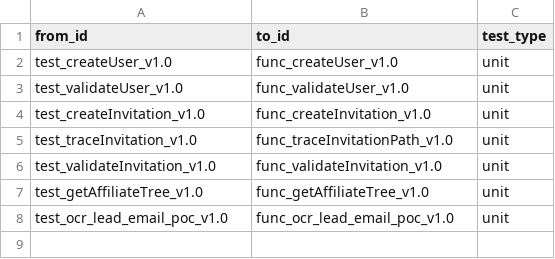
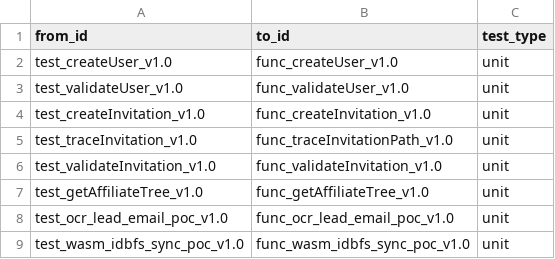
Before and after one commit to PorcoRosso85/home, a CSV file: bin/src/kuzu/data/tests.csv, drawn as a sheet; the diff names each change by its address in the sheet, - before the commit and + after, or states it on an @@ line.

```diff
--- a/bin/src/kuzu/data/tests.csv
+++ b/bin/src/kuzu/data/tests.csv
+row 9: test_wasm_idbfs_sync_poc_v1.0 | func_wasm_idbfs_sync_poc_v1.0 | unit
```
Also changed, not shown: bin/src/kuzu/data/code_entities.csv, bin/src/kuzu/data/is_verified_by.csv, 1 other file.
